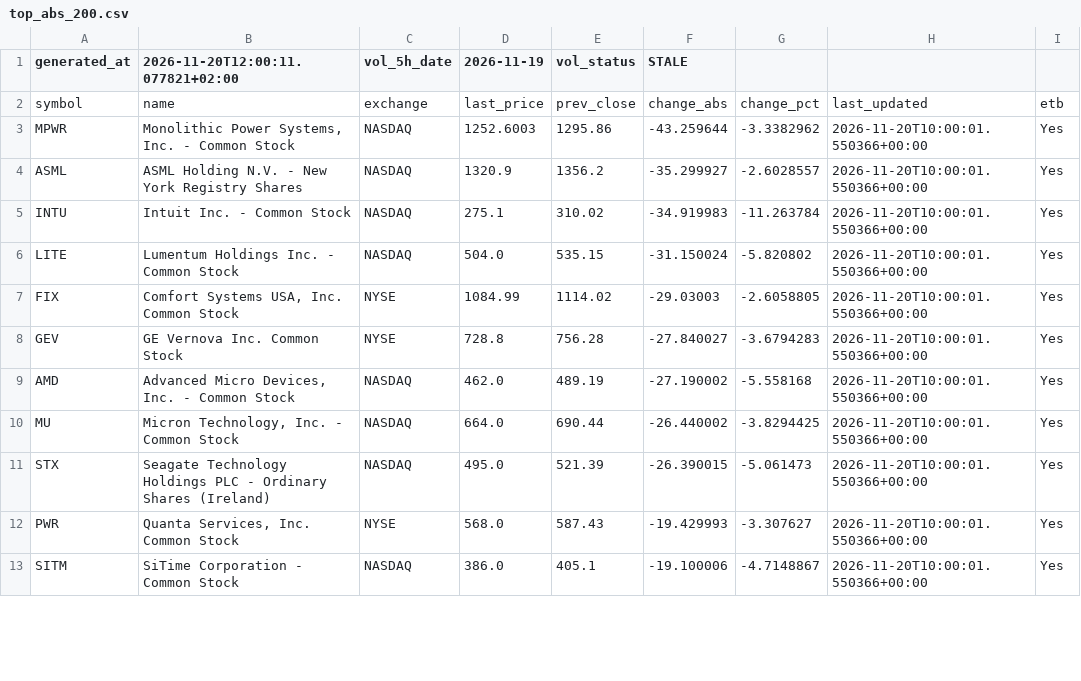
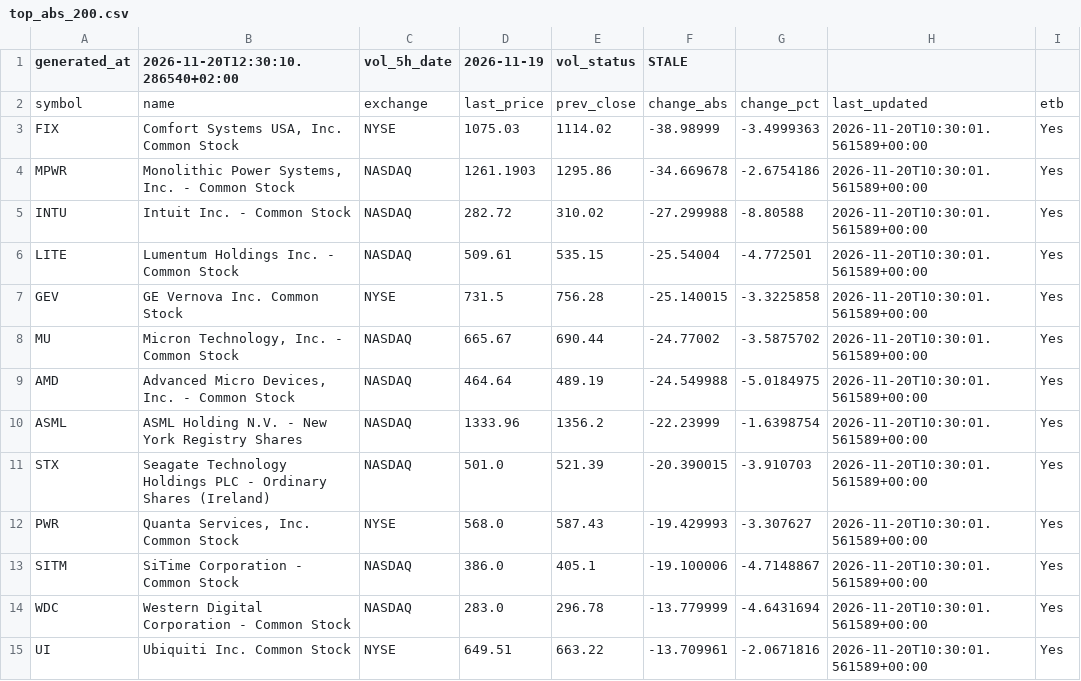
Before and after one commit to alonsadan1970/daily-stocks-data, a CSV file: top_abs_200.csv, drawn as a sheet; only a part is shown; the diff covers the shown part only.

```diff
--- a/top_abs_200.csv
+++ b/top_abs_200.csv
@@ -1,13 +1,15 @@
-generated_at,2026-11-20T12:00:11.077821+02:00,vol_5h_date,2026-11-19,vol_status,STALE
+generated_at,2026-11-20T12:30:10.286540+02:00,vol_5h_date,2026-11-19,vol_status,STALE
 symbol,name,exchange,last_price,prev_close,change_abs,change_pct,last_updated,etb
-MPWR,"Monolithic Power Systems, Inc. - Common Stock",NASDAQ,1252.6003,1295.86,-43.259644,-3.3382962,2026-11-20T10:00:01.550366+00:00,Yes
-ASML,ASML Holding N.V. - New York Registry Shares,NASDAQ,1320.9,1356.2,-35.299927,-2.6028557,2026-11-20T10:00:01.550366+00:00,Yes
-INTU,Intuit Inc. - Common Stock,NASDAQ,275.1,310.02,-34.919983,-11.263784,2026-11-20T10:00:01.550366+00:00,Yes
-LITE,Lumentum Holdings Inc. - Common Stock,NASDAQ,504.0,535.15,-31.150024,-5.820802,2026-11-20T10:00:01.550366+00:00,Yes
-FIX,"Comfort Systems USA, Inc. Common Stock",NYSE,1084.99,1114.02,-29.03003,-2.6058805,2026-11-20T10:00:01.550366+00:00,Yes
-GEV,GE Vernova Inc. Common Stock,NYSE,728.8,756.28,-27.840027,-3.6794283,2026-11-20T10:00:01.550366+00:00,Yes
-AMD,"Advanced Micro Devices, Inc. - Common Stock",NASDAQ,462.0,489.19,-27.190002,-5.558168,2026-11-20T10:00:01.550366+00:00,Yes
-MU,"Micron Technology, Inc. - Common Stock",NASDAQ,664.0,690.44,-26.440002,-3.8294425,2026-11-20T10:00:01.550366+00:00,Yes
-STX,Seagate Technology Holdings PLC - Ordinary Shares (Ireland),NASDAQ,495.0,521.39,-26.390015,-5.061473,2026-11-20T10:00:01.550366+00:00,Yes
-PWR,"Quanta Services, Inc. Common Stock",NYSE,568.0,587.43,-19.429993,-3.307627,2026-11-20T10:00:01.550366+00:00,Yes
-SITM,SiTime Corporation - Common Stock,NASDAQ,386.0,405.1,-19.100006,-4.7148867,2026-11-20T10:00:01.550366+00:00,Yes
+FIX,"Comfort Systems USA, Inc. Common Stock",NYSE,1075.03,1114.02,-38.98999,-3.4999363,2026-11-20T10:30:01.561589+00:00,Yes
+MPWR,"Monolithic Power Systems, Inc. - Common Stock",NASDAQ,1261.1903,1295.86,-34.669678,-2.6754186,2026-11-20T10:30:01.561589+00:00,Yes
+INTU,Intuit Inc. - Common Stock,NASDAQ,282.72,310.02,-27.299988,-8.80588,2026-11-20T10:30:01.561589+00:00,Yes
+LITE,Lumentum Holdings Inc. - Common Stock,NASDAQ,509.61,535.15,-25.54004,-4.772501,2026-11-20T10:30:01.561589+00:00,Yes
+GEV,GE Vernova Inc. Common Stock,NYSE,731.5,756.28,-25.140015,-3.3225858,2026-11-20T10:30:01.561589+00:00,Yes
+MU,"Micron Technology, Inc. - Common Stock",NASDAQ,665.67,690.44,-24.77002,-3.5875702,2026-11-20T10:30:01.561589+00:00,Yes
+AMD,"Advanced Micro Devices, Inc. - Common Stock",NASDAQ,464.64,489.19,-24.549988,-5.0184975,2026-11-20T10:30:01.561589+00:00,Yes
+ASML,ASML Holding N.V. - New York Registry Shares,NASDAQ,1333.96,1356.2,-22.23999,-1.6398754,2026-11-20T10:30:01.561589+00:00,Yes
+STX,Seagate Technology Holdings PLC - Ordinary Shares (Ireland),NASDAQ,501.0,521.39,-20.390015,-3.910703,2026-11-20T10:30:01.561589+00:00,Yes
+PWR,"Quanta Services, Inc. Common Stock",NYSE,568.0,587.43,-19.429993,-3.307627,2026-11-20T10:30:01.561589+00:00,Yes
+SITM,SiTime Corporation - Common Stock,NASDAQ,386.0,405.1,-19.100006,-4.7148867,2026-11-20T10:30:01.561589+00:00,Yes
+WDC,Western Digital Corporation - Common Stock,NASDAQ,283.0,296.78,-13.779999,-4.6431694,2026-11-20T10:30:01.561589+00:00,Yes
+UI,Ubiquiti Inc. Common Stock,NYSE,649.51,663.22,-13.709961,-2.0671816,2026-11-20T10:30:01.561589+00:00,Yes
```
Also changed, not shown: 3 added rows, 5 removed rows and 16 edited cells elsewhere in this file, top_abs.csv, top_pct.csv.
